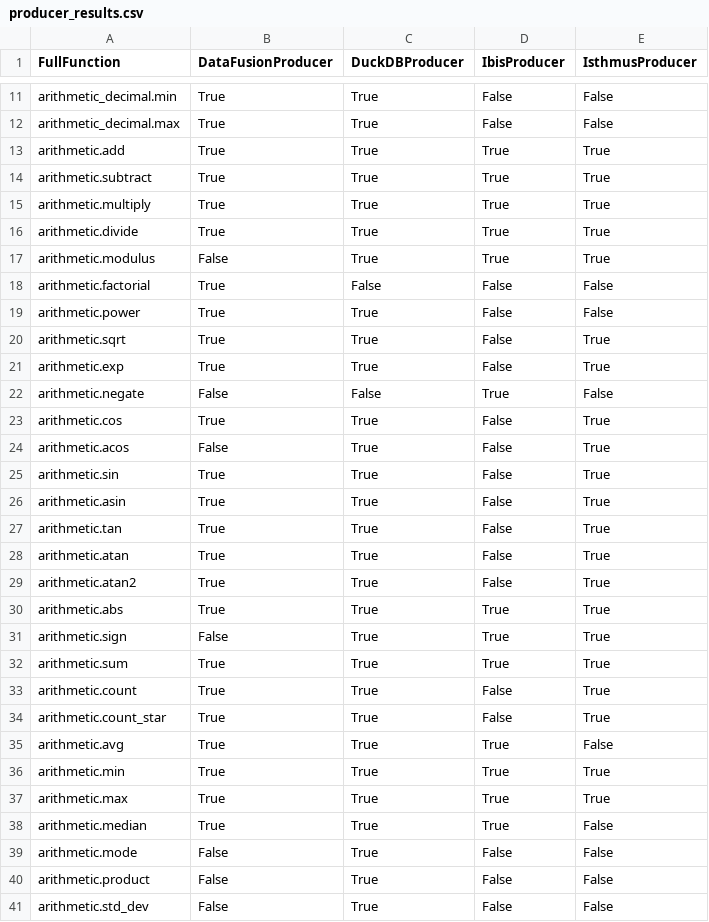
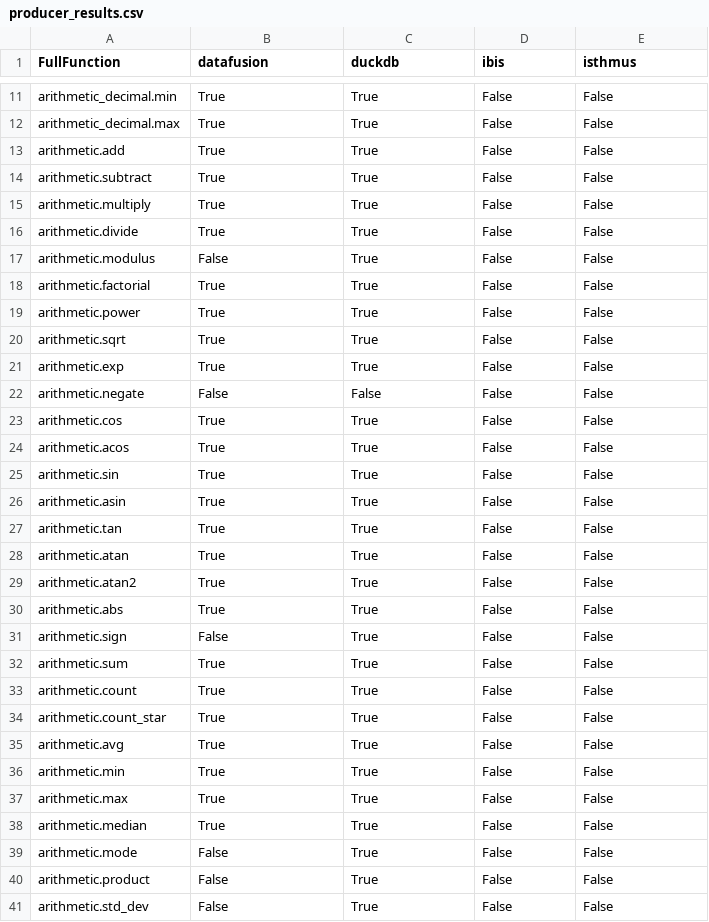
Before and after one commit to substrait-io/consumer-testing, a CSV file: app/producer_results.csv, drawn as a sheet; only a part is shown, gaps mark what is left out; the diff covers the shown part only.

```diff
--- a/app/producer_results.csv
+++ b/app/producer_results.csv
@@ -1 +1 @@
-FullFunction,DataFusionProducer,DuckDBProducer,IbisProducer,IsthmusProducer
+FullFunction,datafusion,duckdb,ibis,isthmus
@@ -12,28 +12,28 @@ arithmetic_decimal.min,True,True,False,False
 arithmetic_decimal.max,True,True,False,False
-arithmetic.add,True,True,True,True
-arithmetic.subtract,True,True,True,True
-arithmetic.multiply,True,True,True,True
-arithmetic.divide,True,True,True,True
-arithmetic.modulus,False,True,True,True
-arithmetic.factorial,True,False,False,False
+arithmetic.add,True,True,False,False
+arithmetic.subtract,True,True,False,False
+arithmetic.multiply,True,True,False,False
+arithmetic.divide,True,True,False,False
+arithmetic.modulus,False,True,False,False
+arithmetic.factorial,True,True,False,False
 arithmetic.power,True,True,False,False
-arithmetic.sqrt,True,True,False,True
-arithmetic.exp,True,True,False,True
-arithmetic.negate,False,False,True,False
-arithmetic.cos,True,True,False,True
-arithmetic.acos,False,True,False,True
-arithmetic.sin,True,True,False,True
-arithmetic.asin,True,True,False,True
-arithmetic.tan,True,True,False,True
-arithmetic.atan,True,True,False,True
-arithmetic.atan2,True,True,False,True
-arithmetic.abs,True,True,True,True
-arithmetic.sign,False,True,True,True
-arithmetic.sum,True,True,True,True
-arithmetic.count,True,True,False,True
-arithmetic.count_star,True,True,False,True
-arithmetic.avg,True,True,True,False
-arithmetic.min,True,True,True,True
-arithmetic.max,True,True,True,True
-arithmetic.median,True,True,True,False
+arithmetic.sqrt,True,True,False,False
+arithmetic.exp,True,True,False,False
+arithmetic.negate,False,False,False,False
+arithmetic.cos,True,True,False,False
+arithmetic.acos,True,True,False,False
+arithmetic.sin,True,True,False,False
+arithmetic.asin,True,True,False,False
+arithmetic.tan,True,True,False,False
+arithmetic.atan,True,True,False,False
+arithmetic.atan2,True,True,False,False
+arithmetic.abs,True,True,False,False
+arithmetic.sign,False,True,False,False
+arithmetic.sum,True,True,False,False
+arithmetic.count,True,True,False,False
+arithmetic.count_star,True,True,False,False
+arithmetic.avg,True,True,False,False
+arithmetic.min,True,True,False,False
+arithmetic.max,True,True,False,False
+arithmetic.median,True,True,False,False
 arithmetic.mode,False,True,False,False
```
Also changed, not shown: 5 added rows, 5 removed rows, 1 moved row and 47 edited cells elsewhere in this file, app/consumer_results.csv, 15 other files.
